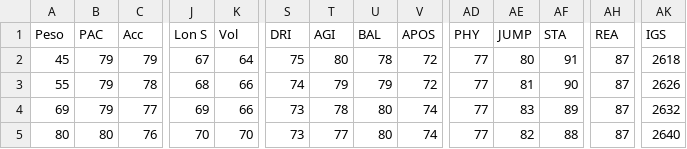
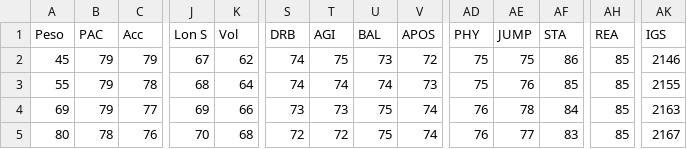
Before and after one commit to rmjourdan/ClubsStatsFC, a CSV file: Datos FC25 - PESO.csv, drawn as a sheet; only a part is shown, gaps mark what is left out; the diff covers the shown part only; the diff names each change by its address in the sheet, - before the commit and + after, or states it on an @@ line.

```diff
--- a/Datos FC25 - PESO.csv
+++ b/Datos FC25 - PESO.csv
-S1: DRI
+S1: DRB
-K2 (Vol): 64
+K2 (Vol): 62
-S2 (DRB): 75
+S2 (DRB): 74
-T2 (AGI): 80
+T2 (AGI): 75
-U2 (BAL): 78
+U2 (BAL): 73
-AD2:AD3 (PHY): 77
+AD2:AD3 (PHY): 75
-AE2 (JUMP): 80
+AE2 (JUMP): 75
-AF2 (STA): 91
+AF2 (STA): 86
-AH2:AH5 (REA): 87
+AH2:AH5 (REA): 85
-AK2 (IGS): 2618
+AK2 (IGS): 2146
-K3 (Vol): 66
+K3 (Vol): 64
-T3 (AGI): 79
+T3 (AGI): 74
-U3 (BAL): 79
+U3 (BAL): 74
-V3 (APOS): 72
+V3 (APOS): 73
-AE3 (JUMP): 81
+AE3 (JUMP): 76
-AF3 (STA): 90
+AF3 (STA): 85
-AK3 (IGS): 2626
+AK3 (IGS): 2155
-T4 (AGI): 78
+T4 (AGI): 73
-U4:U5 (BAL): 80
+U4:U5 (BAL): 75
-AD4:AD5 (PHY): 77
+AD4:AD5 (PHY): 76
-AE4 (JUMP): 83
+AE4 (JUMP): 78
-AF4 (STA): 89
+AF4 (STA): 84
-AK4 (IGS): 2632
+AK4 (IGS): 2163
-B5 (PAC): 80
+B5 (PAC): 78
-K5 (Vol): 70
+K5 (Vol): 68
-S5 (DRB): 73
+S5 (DRB): 72
-T5 (AGI): 77
+T5 (AGI): 72
-AE5 (JUMP): 82
+AE5 (JUMP): 77
-AF5 (STA): 88
+AF5 (STA): 83
-AK5 (IGS): 2640
+AK5 (IGS): 2167
```
Also changed, not shown: 19 edited cells elsewhere in this file, Datos FC25 - ALTURA.csv, Datos FC25 - POSICIONES.csv.
